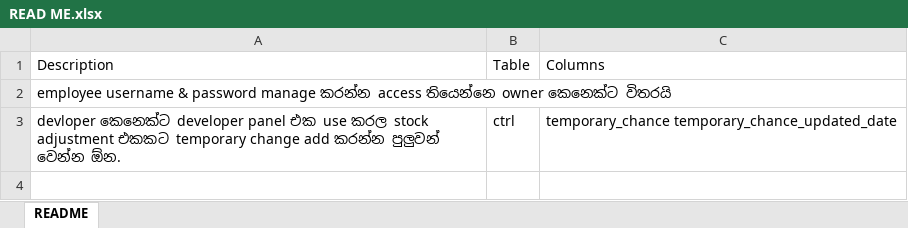
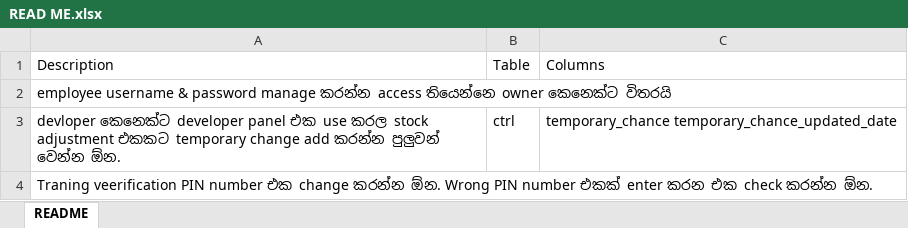
Before and after one commit to QuantumBlazeSoftwareSolution/POS_Java_01, an Excel workbook: Assets/Docs/READ ME.xlsx, sheet README, drawn as a sheet; values as stored, in another font and other column widths than the file's, no borders; the diff names each change by its address in the sheet, - before the commit and + after, or states it on an @@ line.

```diff
--- a/Assets/Docs/READ ME.xlsx (sheet README)
+++ b/Assets/Docs/READ ME.xlsx (sheet README)
+row 4: Traning veerification PIN number එක change කරන්න ඕන. Wrong PIN number එකක් enter කරන එක check කරන්න ඕන.
```
Also changed, not shown: 33 other files.
